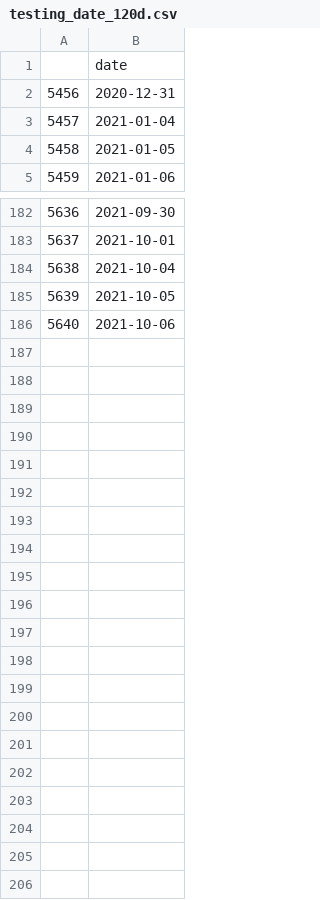
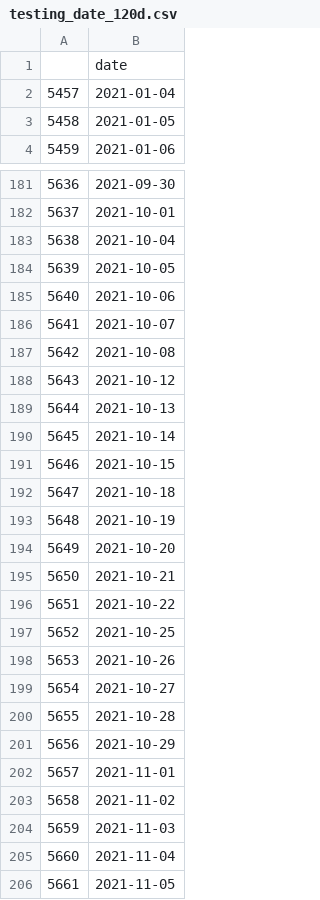
Before and after one commit to TsaoJiHo/Stock_Trend_Prediction, a CSV file: testing_date_120d.csv, drawn as a sheet; only a part is shown, gaps mark what is left out; removed rows and columns are numbered as before the commit, all else as after; the diff names each change by its address in the sheet, - before the commit and + after, or states it on an @@ line.

```diff
--- a/testing_date_120d.csv
+++ b/testing_date_120d.csv
-row 2: 5456 | 2020-12-31
+row 186: 5641 | 2021-10-07
+row 187: 5642 | 2021-10-08
+row 188: 5643 | 2021-10-12
+row 189: 5644 | 2021-10-13
+row 190: 5645 | 2021-10-14
+row 191: 5646 | 2021-10-15
+row 192: 5647 | 2021-10-18
+row 193: 5648 | 2021-10-19
+row 194: 5649 | 2021-10-20
+row 195: 5650 | 2021-10-21
+row 196: 5651 | 2021-10-22
+row 197: 5652 | 2021-10-25
+row 198: 5653 | 2021-10-26
+row 199: 5654 | 2021-10-27
+row 200: 5655 | 2021-10-28
+row 201: 5656 | 2021-10-29
+row 202: 5657 | 2021-11-01
+row 203: 5658 | 2021-11-02
+row 204: 5659 | 2021-11-03
+row 205: 5660 | 2021-11-04
+row 206: 5661 | 2021-11-05
```
Also changed, not shown: testing_date_10d.csv, testing_date_20d.csv, 5 other files.
